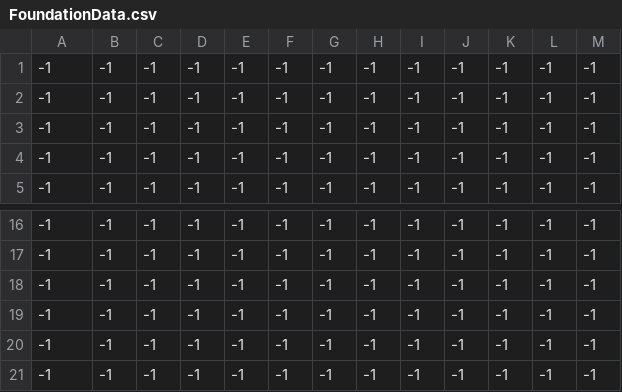
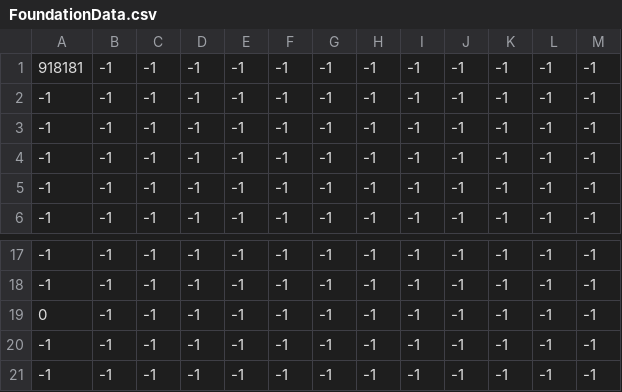
Before and after one commit to Salre000/beat_eat, a CSV file: Baet_eat/Assets/Resources/FoundationData.csv, drawn as a sheet; only a part is shown, gaps mark what is left out.

```diff
--- a/Baet_eat/Assets/Resources/FoundationData.csv
+++ b/Baet_eat/Assets/Resources/FoundationData.csv
@@ -1 +1,2 @@
+918181,-1,-1,-1,-1,-1,-1,-1,-1,-1,-1,-1,-1,
 -1,-1,-1,-1,-1,-1,-1,-1,-1,-1,-1,-1,-1,
@@ -17,4 +18,3 @@
 -1,-1,-1,-1,-1,-1,-1,-1,-1,-1,-1,-1,-1,
--1,-1,-1,-1,-1,-1,-1,-1,-1,-1,-1,-1,-1,
--1,-1,-1,-1,-1,-1,-1,-1,-1,-1,-1,-1,-1,
+0,-1,-1,-1,-1,-1,-1,-1,-1,-1,-1,-1,-1,
 -1,-1,-1,-1,-1,-1,-1,-1,-1,-1,-1,-1,-1,
```
Also changed, not shown: 8 other files.
